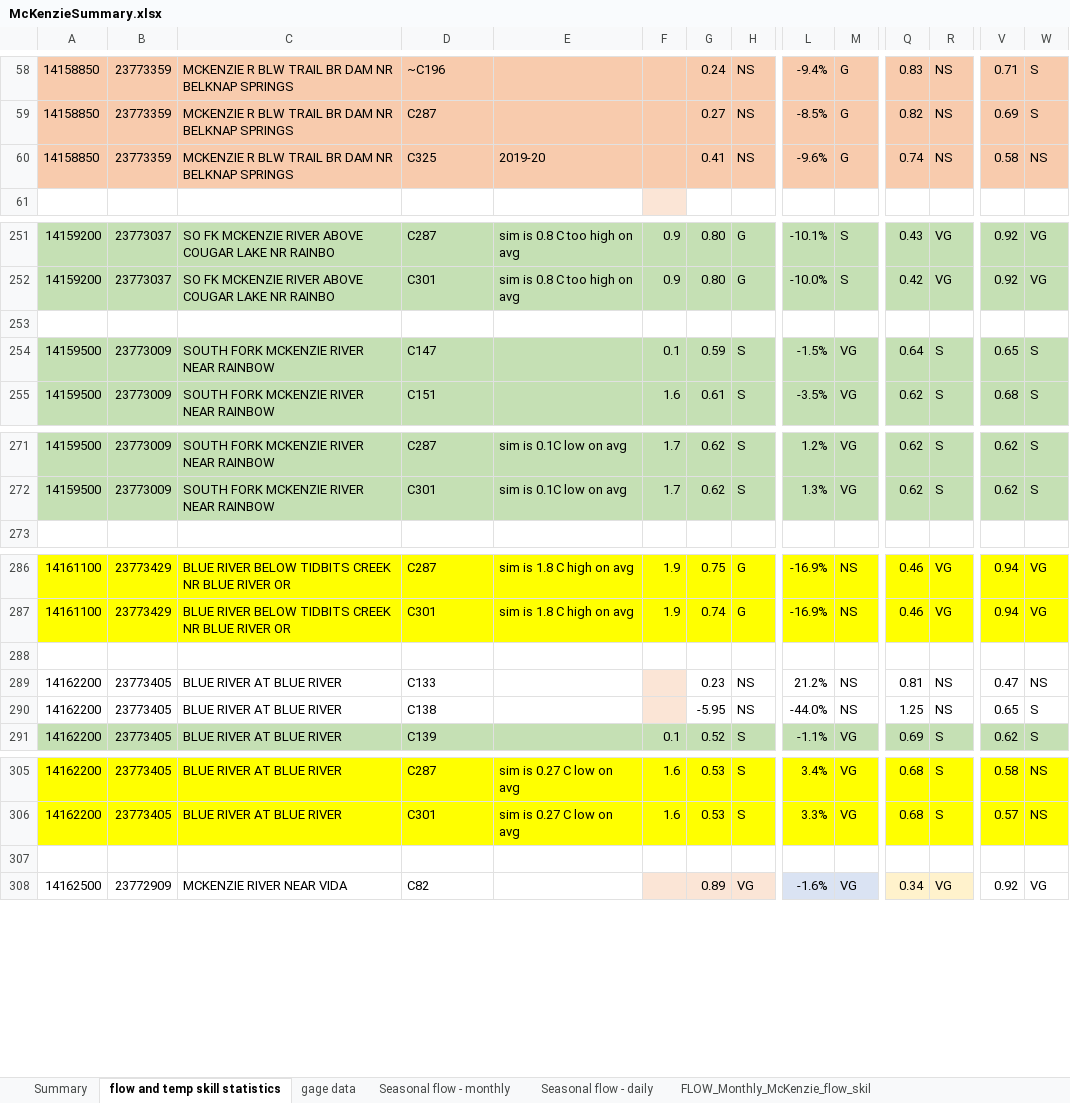
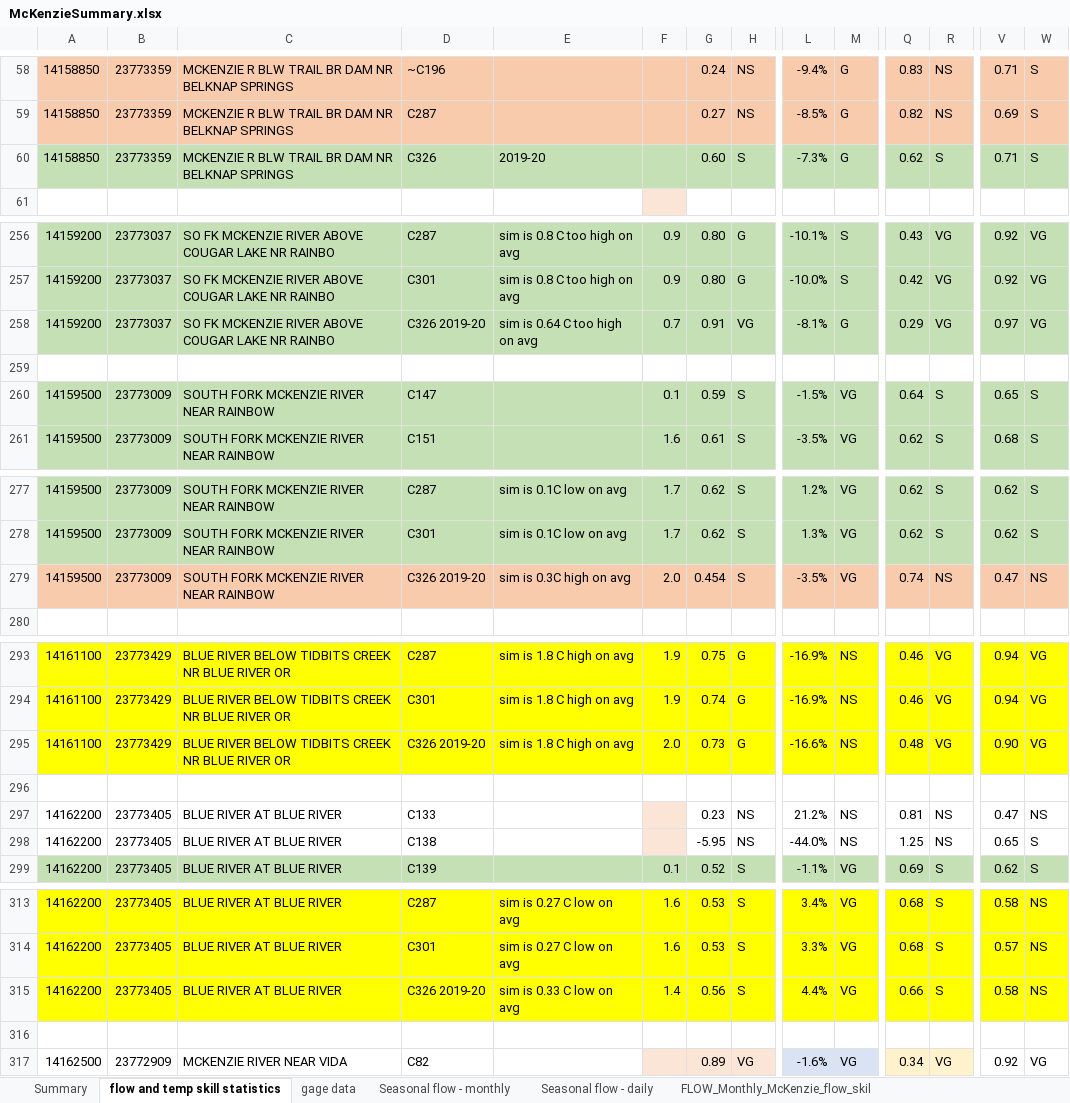
Before and after one commit to DavidConklin1947/CW3M, an Excel workbook: DataCW3M/SkillAssessment/McKenzieSummary.xlsx, sheet flow and temp skill statistics, drawn as a sheet; only a part is shown, gaps mark what is left out; values as stored, in another font and other column widths than the file's, no borders; rows hold the shown columns only; the diff covers the shown part only; the diff names each change by its address in the sheet, - before the commit and + after, or states it on an @@ line.

```diff
--- a/DataCW3M/SkillAssessment/McKenzieSummary.xlsx (sheet flow and temp skill statistics)
+++ b/DataCW3M/SkillAssessment/McKenzieSummary.xlsx (sheet flow and temp skill statistics)
-A60:W60 fill: #F8CBAD
+A60:W60 fill: #C5E0B4
-D60: C325
+D60: C326
-G60: 0.41
+G60: 0.60
-H60: NS
+H60: S
-L60: -9.6%
+L60: -7.3%
-Q60: 0.74
+Q60: 0.62
-R60: NS
+R60: S
-V60: 0.58
+V60: 0.71
-W60: NS
+W60: S
+row 258: 14159200 | 23773037 | SO FK MCKENZIE RIVER ABOVE COUGAR LAKE NR RAINBO | C326 2019-20 | sim is 0.64 C too high on avg | 0.7 | 0.91 | VG | -8.1% | G | 0.29 | VG | 0.97 | VG
+row 279: 14159500 | 23773009 | SOUTH FORK MCKENZIE RIVER NEAR RAINBOW | C326 2019-20 | sim is 0.3C high on avg | 2.0 | 0.454 | S | -3.5% | VG | 0.74 | NS | 0.47 | NS
+row 295: 14161100 | 23773429 | BLUE RIVER BELOW TIDBITS CREEK NR BLUE RIVER OR | C326 2019-20 | sim is 1.8 C high on avg | 2.0 | 0.73 | G | -16.6% | NS | 0.48 | VG | 0.90 | VG
+row 315: 14162200 | 23773405 | BLUE RIVER AT BLUE RIVER | C326 2019-20 | sim is 0.33 C low on avg | 1.4 | 0.56 | S | 4.4% | VG | 0.66 | S | 0.58 | NS
```
Also changed, not shown: 7 added rows, 31 edited cells and cell formats elsewhere in this sheet, formulas that keep their value, DataCW3M/CW3MdigitalHandbook/HBVparameterInfo.xlsx, 3 other files.
